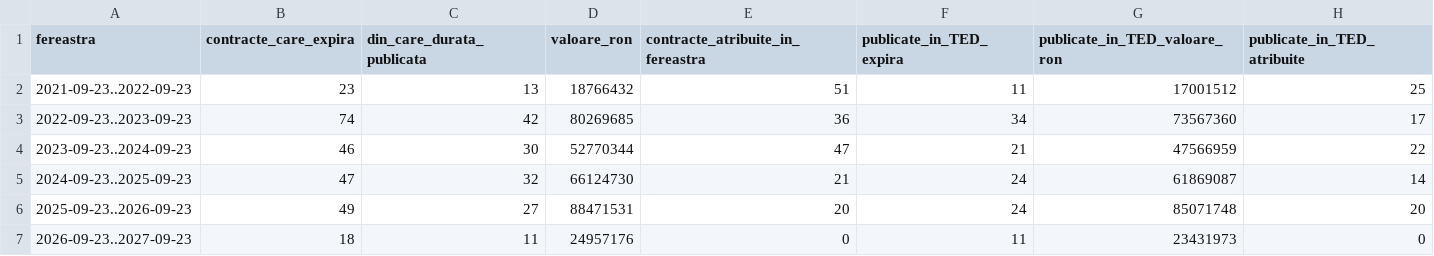
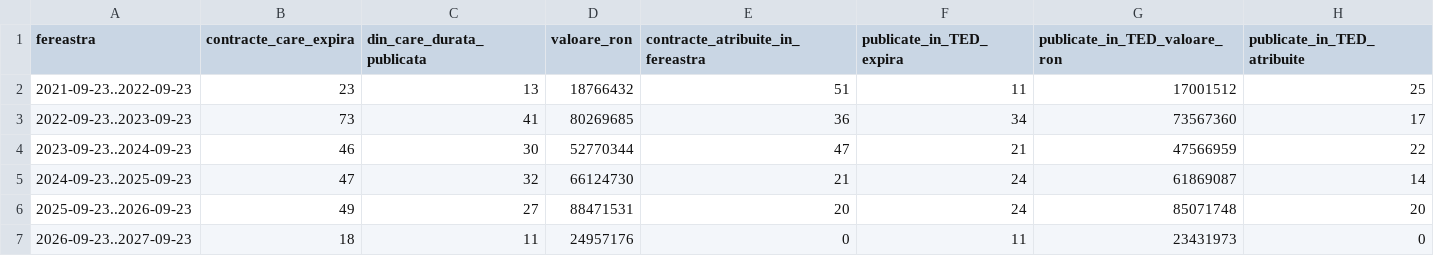
Before and after one commit to licitatiimedicale/data, a CSV file: data/deseuri_ferestre_12_luni.csv, drawn as a sheet.

```diff
--- a/data/deseuri_ferestre_12_luni.csv
+++ b/data/deseuri_ferestre_12_luni.csv
@@ -2,3 +2,3 @@ fereastra,contracte_care_expira,din_care_durata_publicata,valoare_ron,contracte_
 2021-09-23..2022-09-23,23,13,18766432,51,11,17001512,25
-2022-09-23..2023-09-23,74,42,80269685,36,34,73567360,17
+2022-09-23..2023-09-23,73,41,80269685,36,34,73567360,17
 2023-09-23..2024-09-23,46,30,52770344,47,21,47566959,22
```
Also changed, not shown: data/deseuri_grupare.csv, data/deseuri_medicale_spitale_2018_2026.csv, 6 other files.
